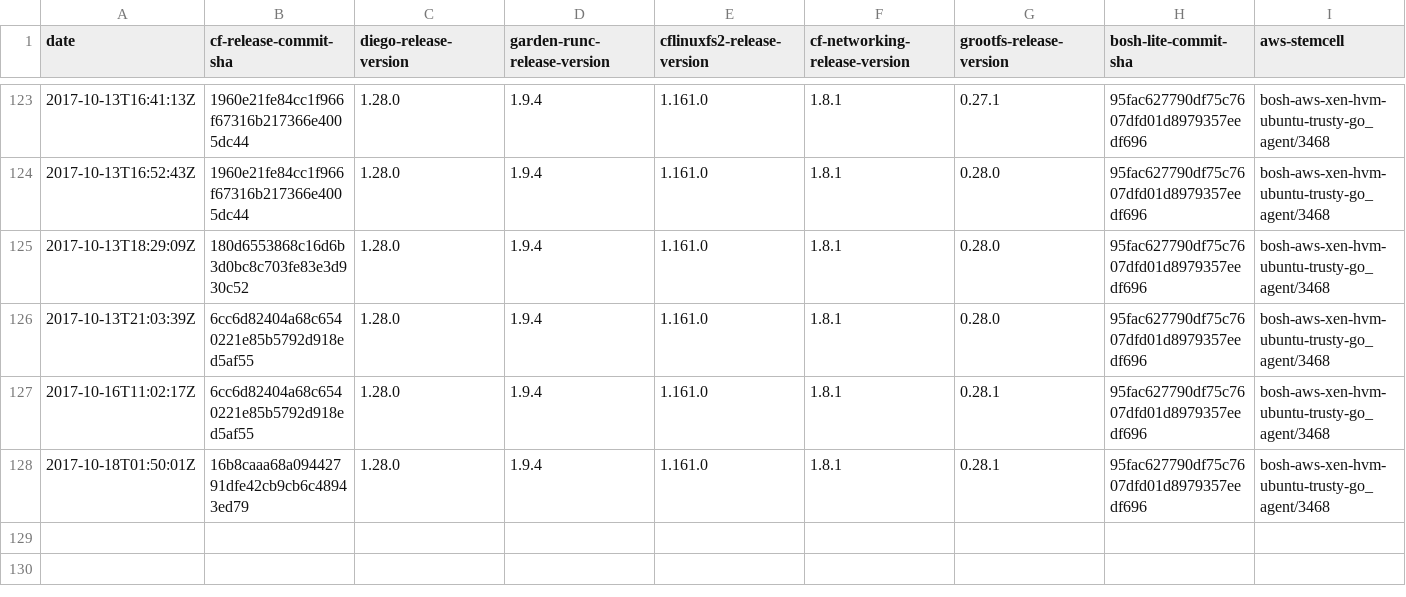
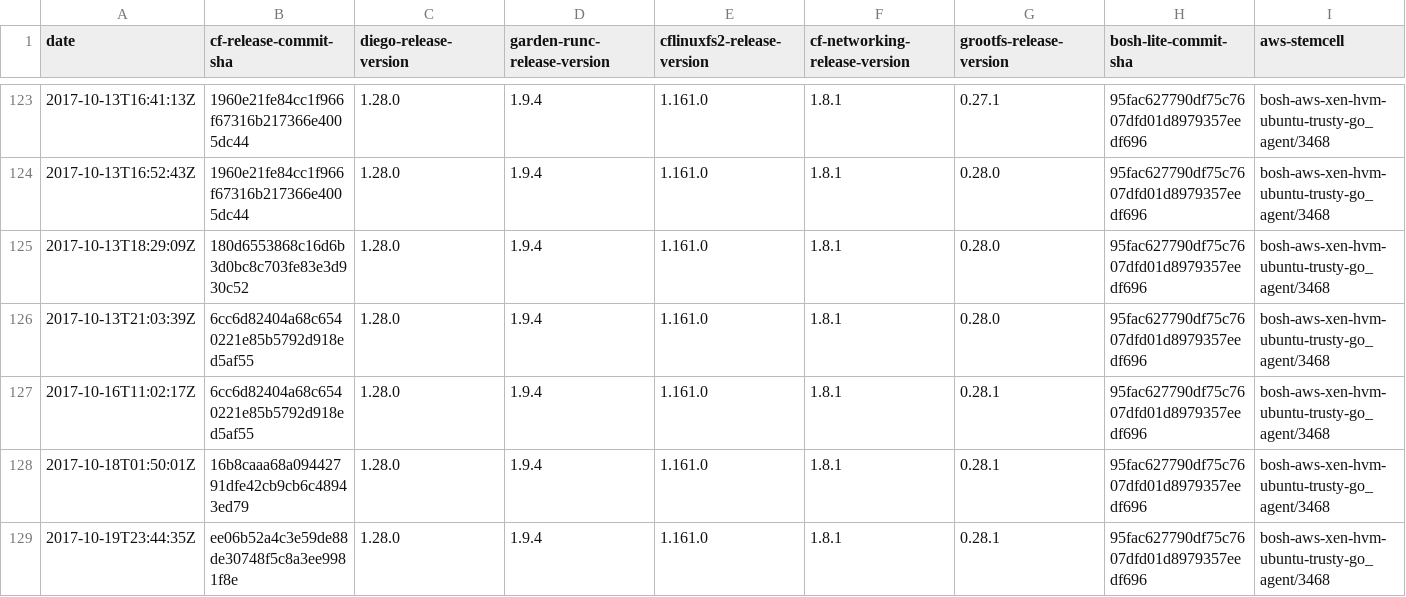
Before and after one commit to cloudfoundry-attic/diego-cf-compatibility, a CSV file: compatibility-v11.csv, drawn as a sheet; only a part is shown, gaps mark what is left out; rows hold the shown columns only; the diff names each change by its address in the sheet, - before the commit and + after, or states it on an @@ line.

Commit message:
Update compatibility-v11.csv

```diff
--- a/compatibility-v11.csv
+++ b/compatibility-v11.csv
+row 129: 2017-10-19T23:44:35Z | ee06b52a4c3e59de88de30748f5c8a3ee9981f8e | 1.28.0 | 1.9.4 | 1.161.0 | 1.8.1 | 0.28.1 | 95fac627790df75c7607dfd01d8979357eedf696 | bosh-aws-xen-hvm-ubuntu-trusty-go_agent/3468
```
